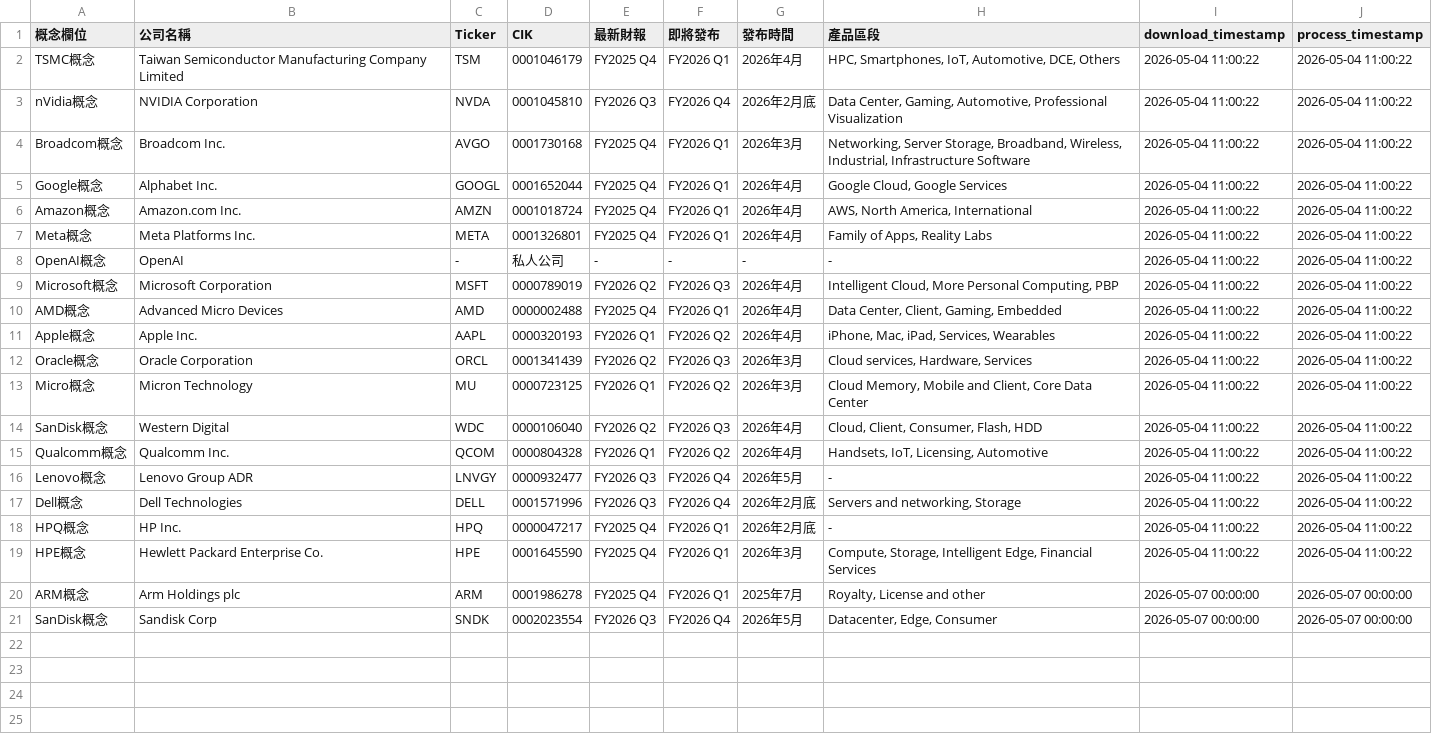
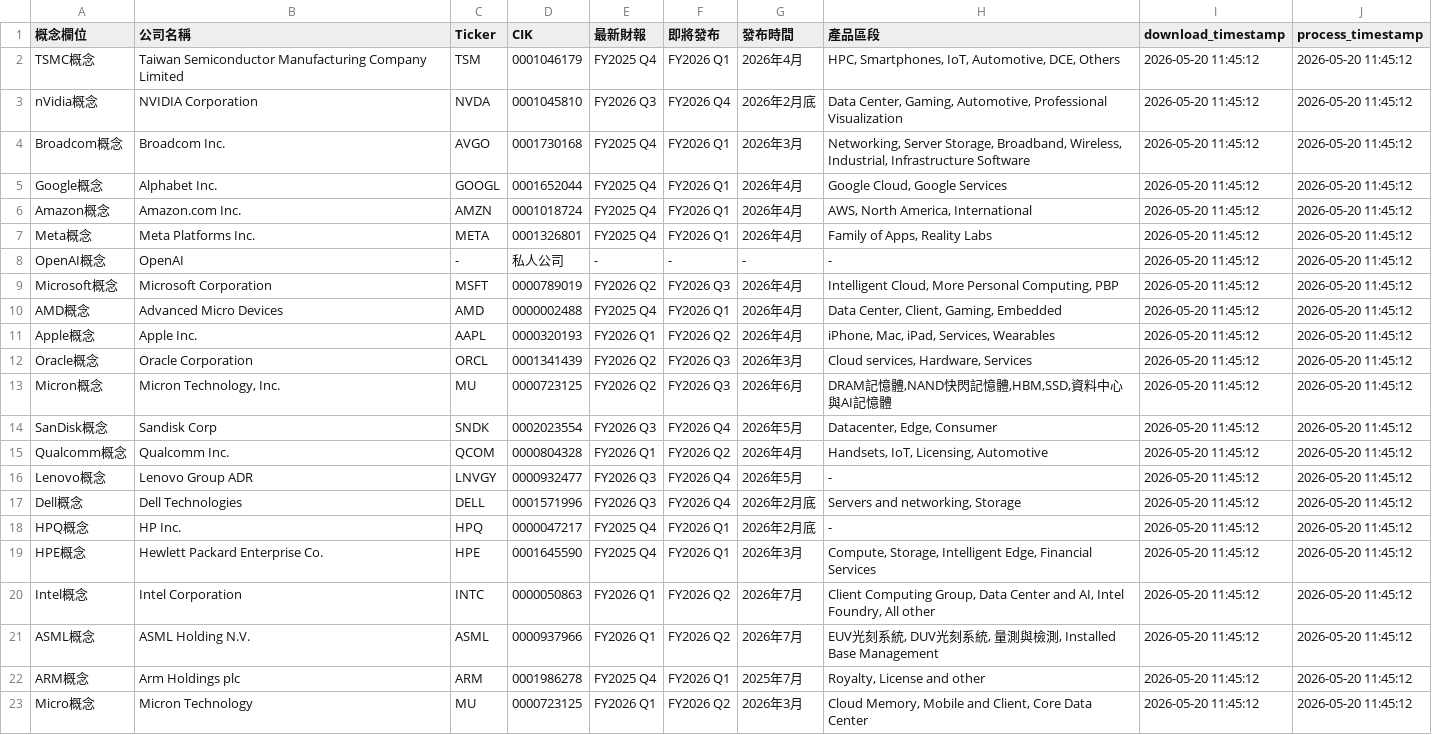
Before and after one commit to wenchiehlee-investment/InvestorEvents, a CSV file: raw_conceptstock_company_metadata.csv, drawn as a sheet; removed rows and columns are numbered as before the commit, all else as after; the diff names each change by its address in the sheet, - before the commit and + after, or states it on an @@ line.

Commit message:
🔄 synced file(s) with wenchiehlee-investment/ConceptStocks

```diff
--- a/raw_conceptstock_company_metadata.csv
+++ b/raw_conceptstock_company_metadata.csv
-I2:I19 (download_timestamp): 2026-05-04 11:00:22
+I2:I19 (download_timestamp): 2026-05-20 11:45:12
-J2:J19 (process_timestamp): 2026-05-04 11:00:22
+J2:J19 (process_timestamp): 2026-05-20 11:45:12
-A13 (概念欄位): Micro概念
+A13 (概念欄位): Micron概念
-B13 (公司名稱): Micron Technology
+B13 (公司名稱): Micron Technology, Inc.
-E13 (最新財報): FY2026 Q1
+E13 (最新財報): FY2026 Q2
-F13 (即將發布): FY2026 Q2
+F13 (即將發布): FY2026 Q3
-G13 (發布時間): 2026年3月
+G13 (發布時間): 2026年6月
-H13 (產品區段): Cloud Memory, Mobile and Client, Core Data Center
+H13 (產品區段): DRAM記憶體,NAND快閃記憶體,HBM,SSD,資料中心與AI記憶體
-B14 (公司名稱): Western Digital
+B14 (公司名稱): Sandisk Corp
-C14 (Ticker): WDC
+C14 (Ticker): SNDK
-D14 (CIK): 0000106040
+D14 (CIK): 0002023554
-E14 (最新財報): FY2026 Q2
+E14 (最新財報): FY2026 Q3
-F14 (即將發布): FY2026 Q3
+F14 (即將發布): FY2026 Q4
-G14 (發布時間): 2026年4月
+G14 (發布時間): 2026年5月
-H14 (產品區段): Cloud, Client, Consumer, Flash, HDD
+H14 (產品區段): Datacenter, Edge, Consumer
+row 20: Intel概念 | Intel Corporation | INTC | 0000050863 | FY2026 Q1 | FY2026 Q2 | 2026年7月 | Client Computing Group, Data Center and AI, Intel Foundry, All other | 2026-05-20 11:45:12 | 2026-05-20 11:45:12
+row 21: ASML概念 | ASML Holding N.V. | ASML | 0000937966 | FY2026 Q1 | FY2026 Q2 | 2026年7月 | EUV光刻系統, DUV光刻系統, 量測與檢測, Installed Base Management | 2026-05-20 11:45:12 | 2026-05-20 11:45:12
-I22 (download_timestamp): 2026-05-07 00:00:00
+I22 (download_timestamp): 2026-05-20 11:45:12
-J22 (process_timestamp): 2026-05-07 00:00:00
+J22 (process_timestamp): 2026-05-20 11:45:12
-row 21: SanDisk概念 | Sandisk Corp | SNDK | 0002023554 | FY2026 Q3 | FY2026 Q4 | 2026年5月 | Datacenter, Edge, Consumer | 2026-05-07 00:00:00 | 2026-05-07 00:00:00
+row 23: Micro概念 | Micron Technology | MU | 0000723125 | FY2026 Q1 | FY2026 Q2 | 2026年3月 | Cloud Memory, Mobile and Client, Core Data Center | 2026-05-20 11:45:12 | 2026-05-20 11:45:12
```
